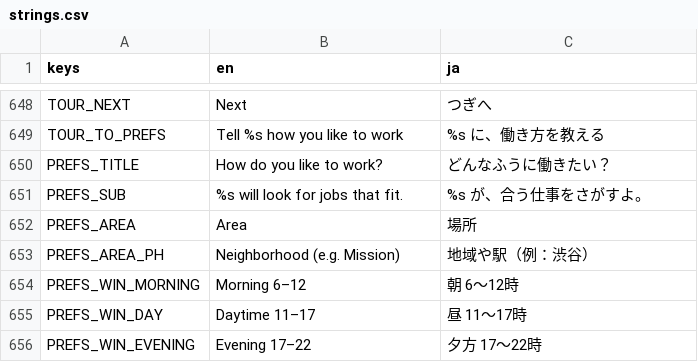
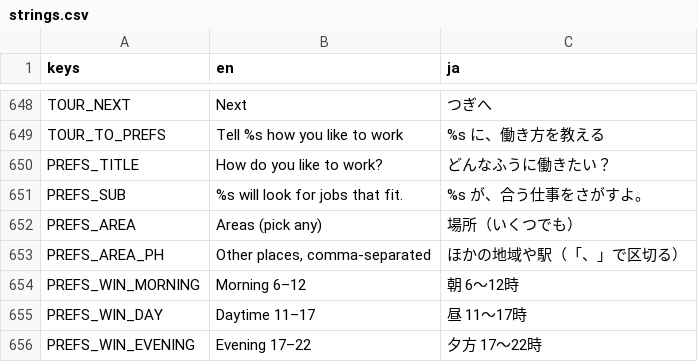
Before and after one commit to FallseF/paw-time, a CSV file: apps/worker/i18n/strings.csv, drawn as a sheet; only a part is shown, gaps mark what is left out.

```diff
--- a/apps/worker/i18n/strings.csv
+++ b/apps/worker/i18n/strings.csv
@@ -678,4 +678,4 @@ PREFS_TITLE,How do you like to work?,どんなふうに働きたい？
 PREFS_SUB,%s will look for jobs that fit.,%s が、合う仕事をさがすよ。
-PREFS_AREA,Area,場所
-PREFS_AREA_PH,Neighborhood (e.g. Mission),地域や駅（例：渋谷）
+PREFS_AREA,Areas (pick any),場所（いくつでも）
+PREFS_AREA_PH,"Other places, comma-separated",ほかの地域や駅（「、」で区切る）
 PREFS_WIN_MORNING,Morning 6–12,朝 6〜12時
```
Also changed, not shown: 6 other files.
